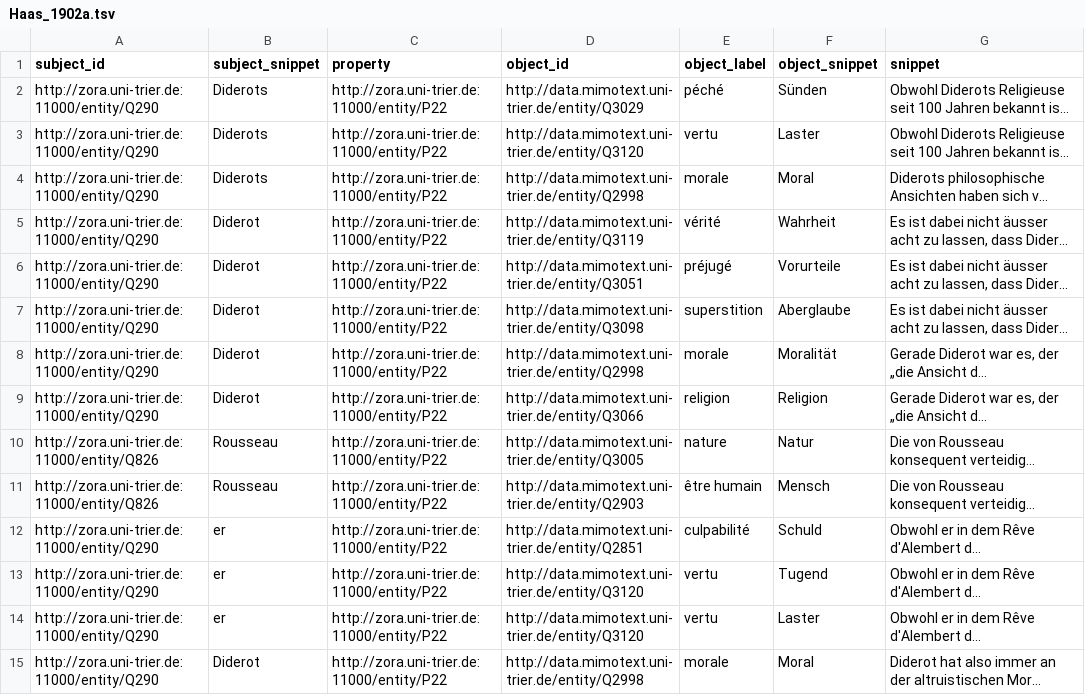
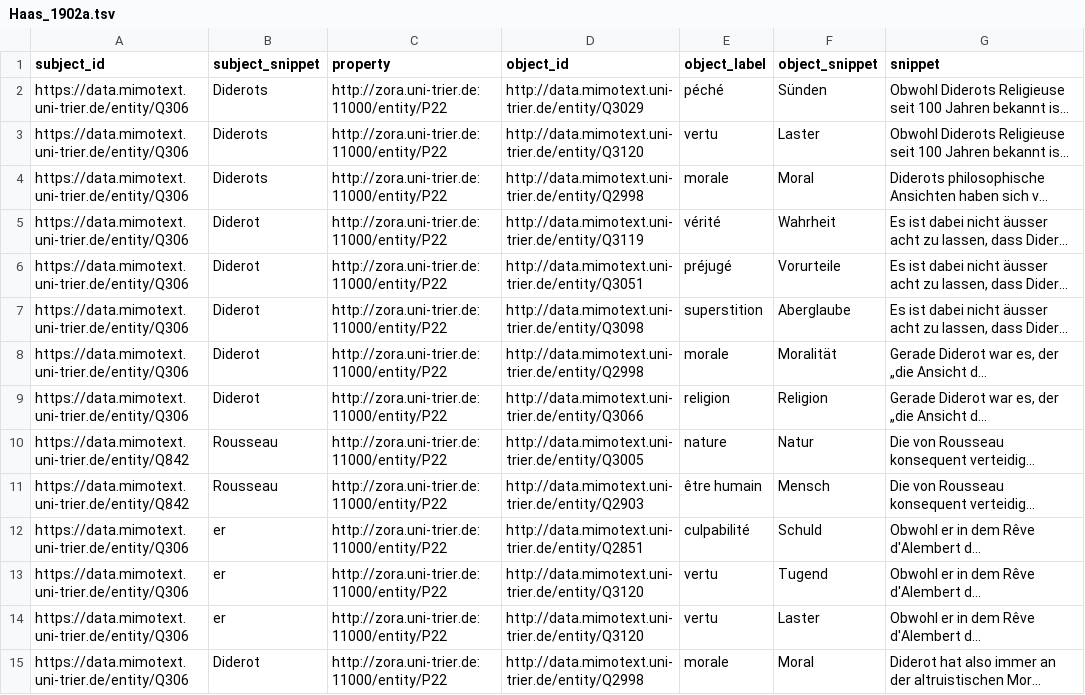
Before and after one commit to MiMoText/inception_themes, a TSV file: statements/Haas_1902a.tsv, drawn as a sheet; only a part is shown; long unchanged cells end in …; the diff covers the shown part only; the diff names each change by its address in the sheet, - before the commit and + after, or states it on an @@ line.

```diff
--- a/statements/Haas_1902a.tsv
+++ b/statements/Haas_1902a.tsv
-A2:A9 (subject_id): http://zora.uni-trier.de:11000/entity/Q290
+A2:A9 (subject_id): https://data.mimotext.uni-trier.de/entity/Q306
-A10:A11 (subject_id): http://zora.uni-trier.de:11000/entity/Q826
+A10:A11 (subject_id): https://data.mimotext.uni-trier.de/entity/Q842
-A12:A15 (subject_id): http://zora.uni-trier.de:11000/entity/Q290
+A12:A15 (subject_id): https://data.mimotext.uni-trier.de/entity/Q306
```
Also changed, not shown: 94 edited cells elsewhere in this file, statements/Bauer-Funke_1998b.tsv, statements/Bauer-Funke_2008a.tsv, 14 other files.
